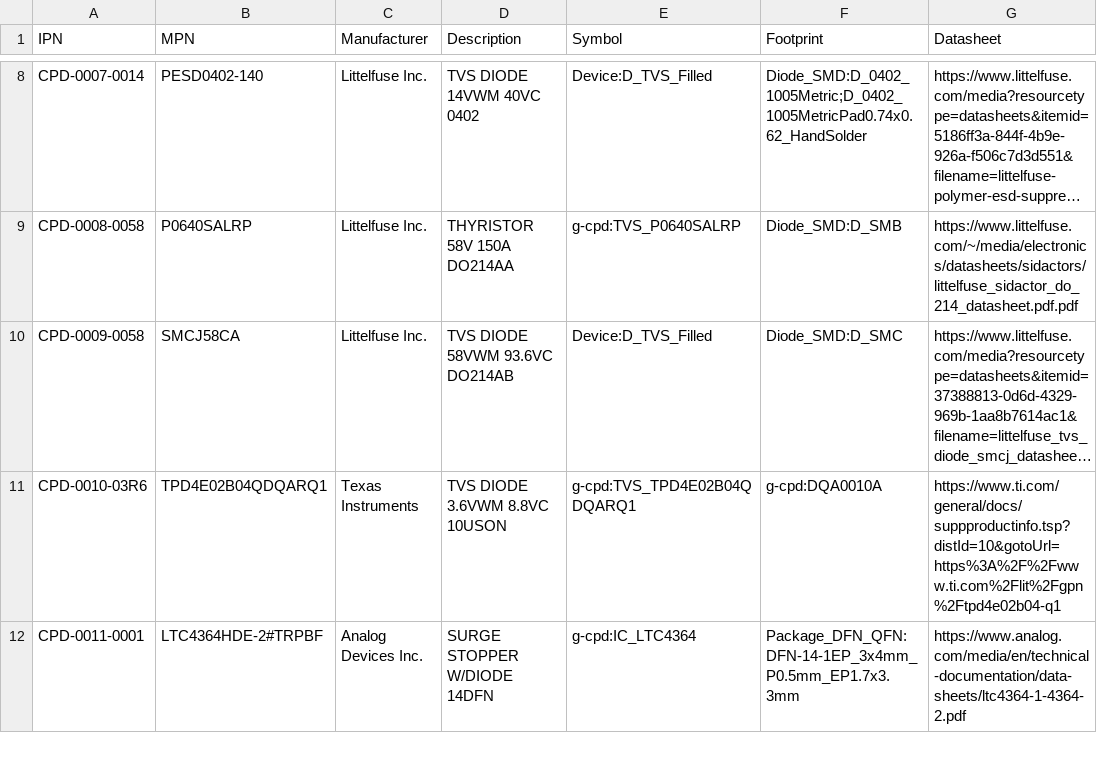
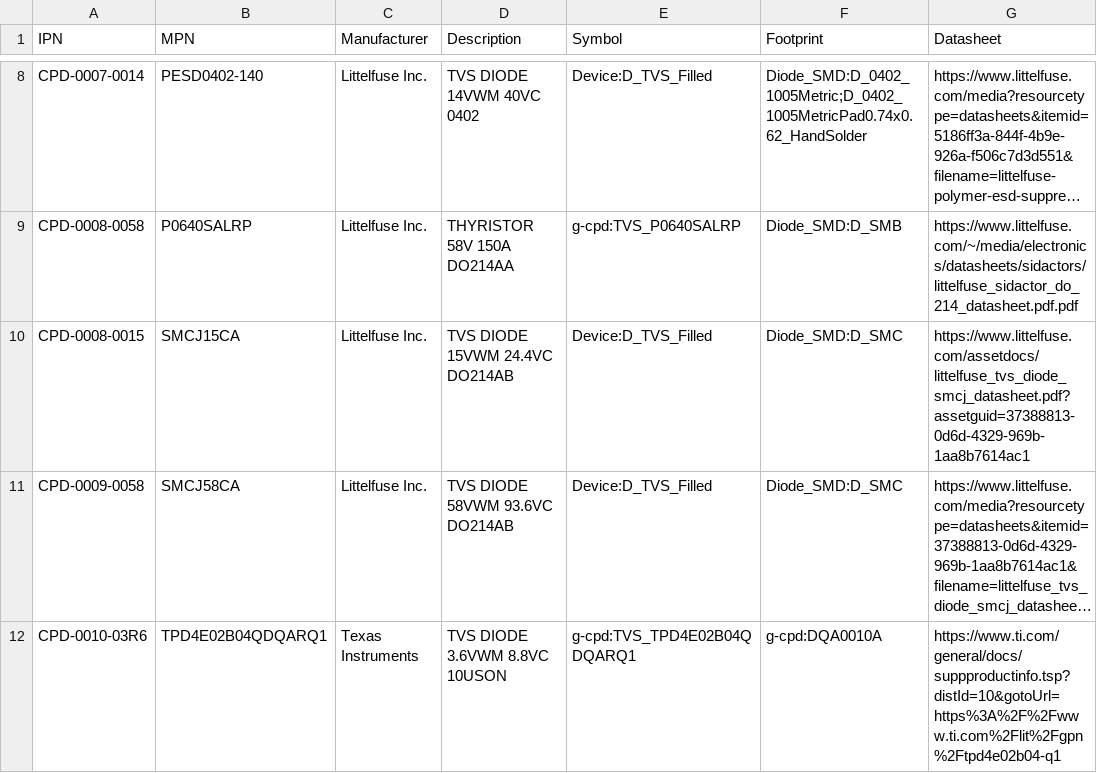
Before and after one commit to git-plm/parts, a CSV file: database/g-cpd.csv, drawn as a sheet; only a part is shown, gaps mark what is left out; the shorter side is filled out with more unchanged rows; long unchanged cells end in …; the diff names each change by its address in the sheet, - before the commit and + after, or states it on an @@ line.

```diff
--- a/database/g-cpd.csv
+++ b/database/g-cpd.csv
+row 10: CPD-0008-0015 | SMCJ15CA | Littelfuse Inc. | TVS DIODE 15VWM 24.4VC DO214AB | Device:D_TVS_Filled | Diode_SMD:D_SMC | https://www.littelfuse.com/assetdocs/littelfuse_tvs_diode_smcj_datasheet.pdf?assetguid=37388813-0d6d-4329-969b-1aa8b7614ac1
```
Also changed, not shown: database/g-reg.csv, database/g-res.csv, 1 other file.
